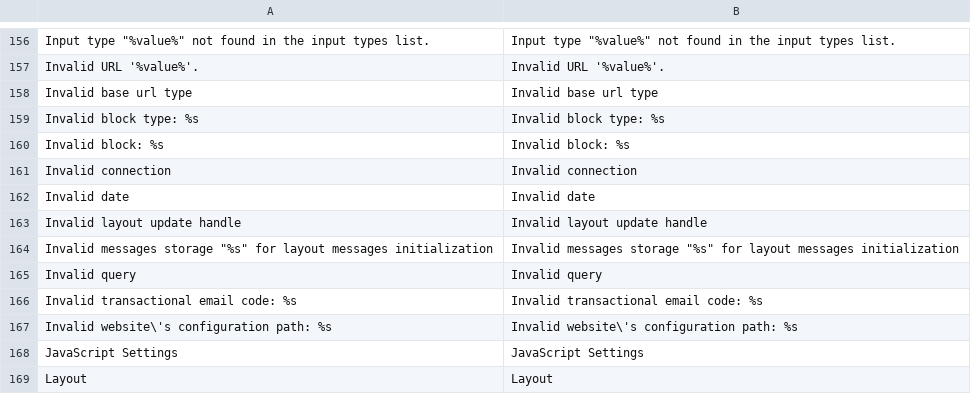
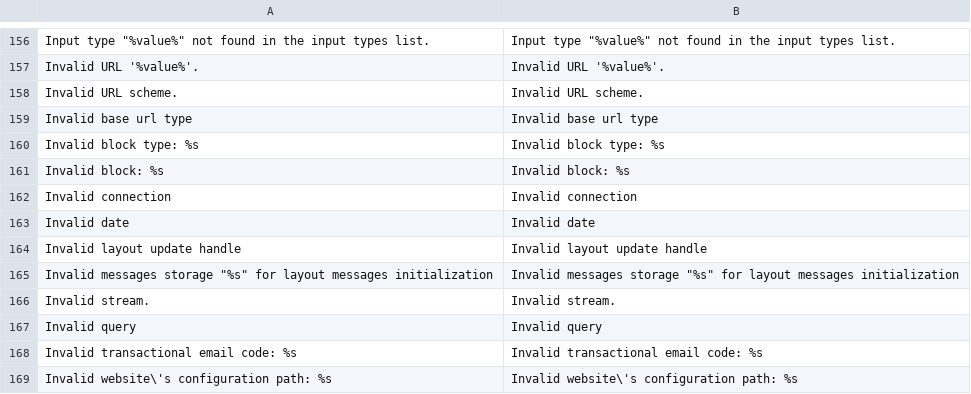
Before and after one commit to mauricioprado00/magento-1.9.2.1-updated, a CSV file: app/locale/en_US/Mage_Core.csv, drawn as a sheet; only a part is shown, gaps mark what is left out; the shorter side is filled out with more unchanged rows.

```diff
--- a/app/locale/en_US/Mage_Core.csv
+++ b/app/locale/en_US/Mage_Core.csv
@@ -161,2 +161,3 @@
 "Invalid URL '%value%'.","Invalid URL '%value%'."
+"Invalid URL scheme.","Invalid URL scheme."
 "Invalid base url type","Invalid base url type"
@@ -168,2 +169,3 @@
 "Invalid messages storage ""%s"" for layout messages initialization","Invalid messages storage ""%s"" for layout messages initialization"
+"Invalid stream.","Invalid stream."
 "Invalid query","Invalid query"
```
Also changed, not shown: app/locale/en_US/Mage_Adminhtml.csv, app/locale/en_US/Mage_Rss.csv, 53 other files.
